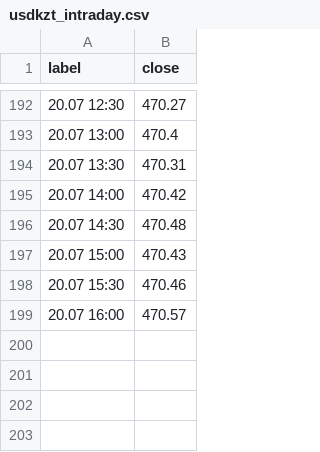
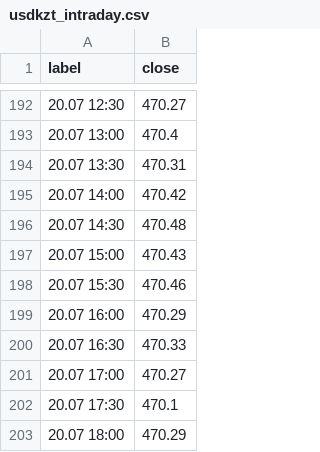
Before and after one commit to nykiscreative-dotcom/kzr-7f3a9-KZTUSD, a CSV file: data/usdkzt_intraday.csv, drawn as a sheet; only a part is shown, gaps mark what is left out.

```diff
--- a/data/usdkzt_intraday.csv
+++ b/data/usdkzt_intraday.csv
@@ -198,2 +198,6 @@ label,close
 20.07 15:30,470.46
-20.07 16:00,470.57
+20.07 16:00,470.29
+20.07 16:30,470.33
+20.07 17:00,470.27
+20.07 17:30,470.1
+20.07 18:00,470.29
```
Also changed, not shown: 2 other files.
